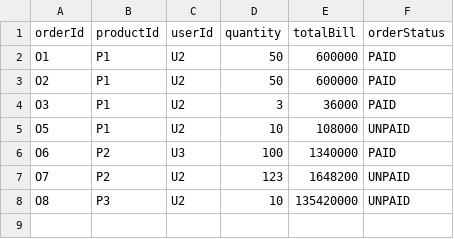
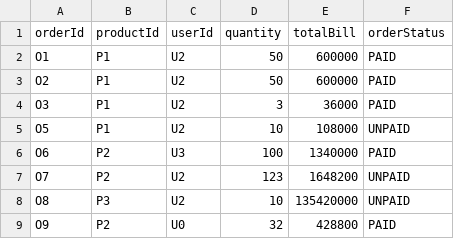
Before and after one commit to klenathan/thtdstoremanagement, a CSV file: data/order.csv, drawn as a sheet; the diff names each change by its address in the sheet, - before the commit and + after, or states it on an @@ line.

```diff
--- a/data/order.csv
+++ b/data/order.csv
+row 9: O9 | P2 | U0 | 32 | 428800 | PAID
```
Also changed, not shown: data/user.csv, 4 other files.
